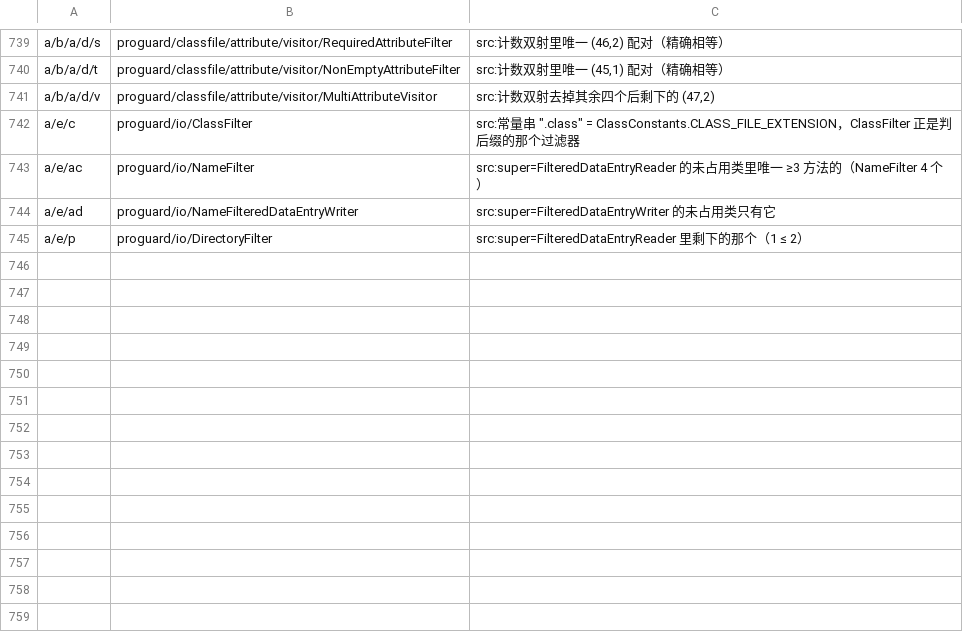
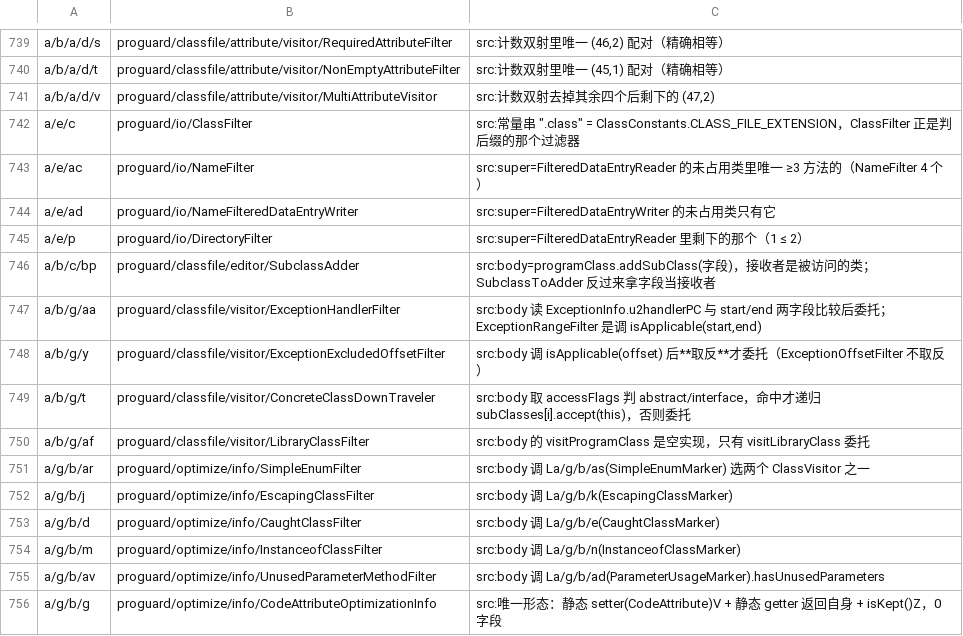
Before and after one commit to f401/MyAIDEProEnchanted, a TSV file: jobs/proguard/class_map.tsv, drawn as a sheet; only a part is shown, gaps mark what is left out; the diff names each change by its address in the sheet, - before the commit and + after, or states it on an @@ line.

```diff
--- a/jobs/proguard/class_map.tsv
+++ b/jobs/proguard/class_map.tsv
+row 746: a/b/c/bp | proguard/classfile/editor/SubclassAdder | src:body=programClass.addSubClass(字段)，接收者是被访问的类；SubclassToAdder 反过来拿字段当接收者
+row 747: a/b/g/aa | proguard/classfile/visitor/ExceptionHandlerFilter | src:body 读 ExceptionInfo.u2handlerPC 与 start/end 两字段比较后委托；ExceptionRangeFilter 是调 isApplicable(start,end)
+row 748: a/b/g/y | proguard/classfile/visitor/ExceptionExcludedOffsetFilter | src:body 调 isApplicable(offset) 后**取反**才委托（ExceptionOffsetFilter 不取反）
+row 749: a/b/g/t | proguard/classfile/visitor/ConcreteClassDownTraveler | src:body 取 accessFlags 判 abstract/interface，命中才递归 subClasses[i].accept(this)，否则委托
+row 750: a/b/g/af | proguard/classfile/visitor/LibraryClassFilter | src:body 的 visitProgramClass 是空实现，只有 visitLibraryClass 委托
+row 751: a/g/b/ar | proguard/optimize/info/SimpleEnumFilter | src:body 调 La/g/b/as(SimpleEnumMarker) 选两个 ClassVisitor 之一
+row 752: a/g/b/j | proguard/optimize/info/EscapingClassFilter | src:body 调 La/g/b/k(EscapingClassMarker)
+row 753: a/g/b/d | proguard/optimize/info/CaughtClassFilter | src:body 调 La/g/b/e(CaughtClassMarker)
+row 754: a/g/b/m | proguard/optimize/info/InstanceofClassFilter | src:body 调 La/g/b/n(InstanceofClassMarker)
+row 755: a/g/b/av | proguard/optimize/info/UnusedParameterMethodFilter | src:body 调 La/g/b/ad(ParameterUsageMarker).hasUnusedParameters
+row 756: a/g/b/g | proguard/optimize/info/CodeAttributeOptimizationInfo | src:唯一形态：静态 setter(CodeAttribute)V + 静态 getter 返回自身 + isKept()Z，0 字段
```
Also changed, not shown: jobs/proguard/params.tsv, 3 other files.
